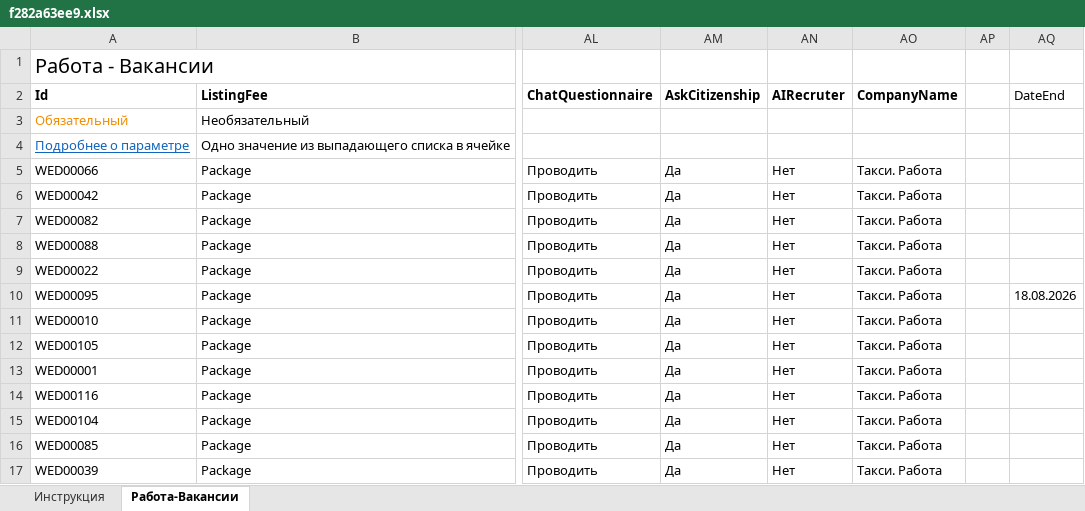
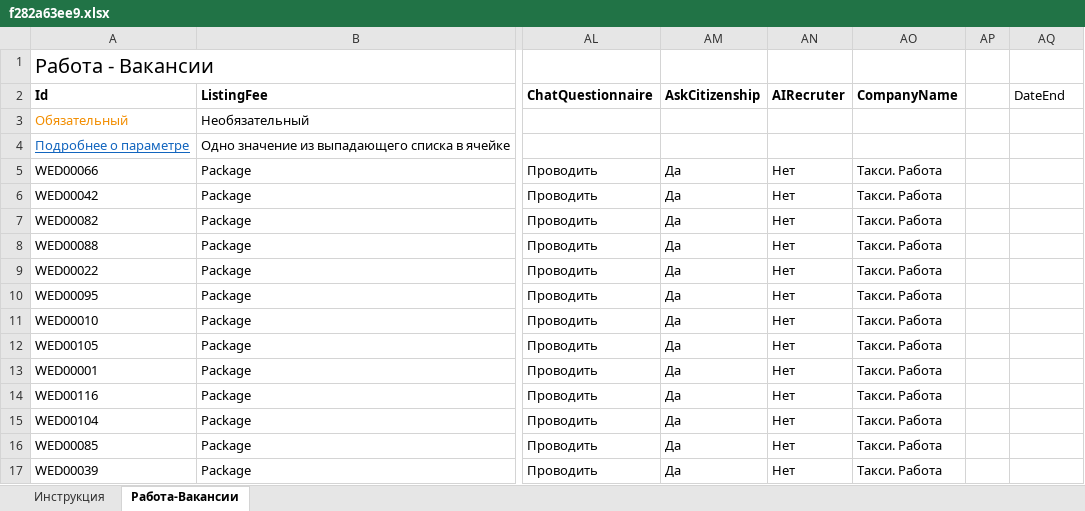
Before and after one commit to CroupMK/avito-feed, an Excel workbook: feeds/f282a63ee9.xlsx, sheet Работа-Вакансии, drawn as a sheet; only a part is shown, gaps mark what is left out; values as stored, in another font and other column widths than the file's, no borders; the diff names each change by its address in the sheet, - before the commit and + after, or states it on an @@ line.

Commit message:
Обновить фид

```diff
--- a/feeds/f282a63ee9.xlsx (sheet Работа-Вакансии)
+++ b/feeds/f282a63ee9.xlsx (sheet Работа-Вакансии)
-AQ10 (DateEnd): 18.08.2026
+AQ10 (DateEnd): (empty)
```
